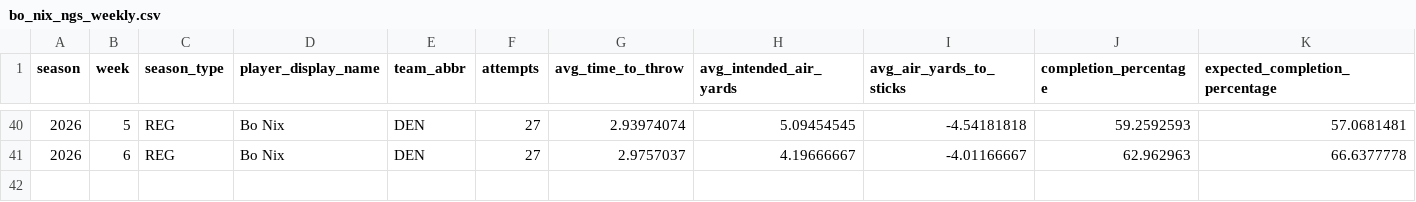
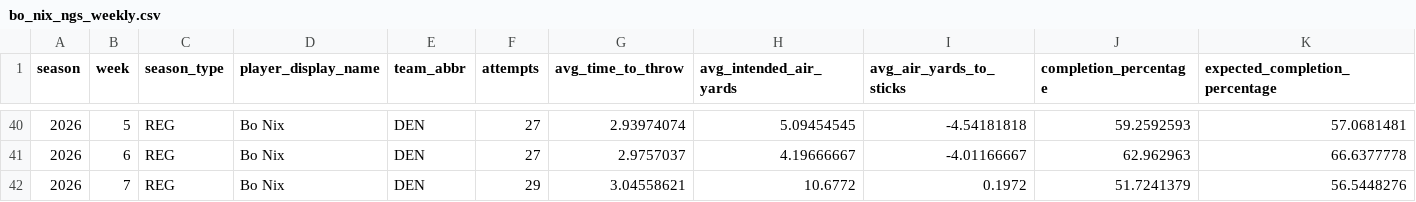
Before and after one commit to 2kk98f7vs6-creator/bugling-bulls-broncos-intelligence, a CSV file: data/bo_nix_ngs_weekly.csv, drawn as a sheet; only a part is shown, gaps mark what is left out; rows hold the shown columns only; the diff names each change by its address in the sheet, - before the commit and + after, or states it on an @@ line.

```diff
--- a/data/bo_nix_ngs_weekly.csv
+++ b/data/bo_nix_ngs_weekly.csv
+row 42: 2026 | 7 | REG | Bo Nix | DEN | 29 | 3.04558621 | 10.6772 | 0.1972 | 51.7241379 | 56.5448276
```
Also changed, not shown: 2 other files.
